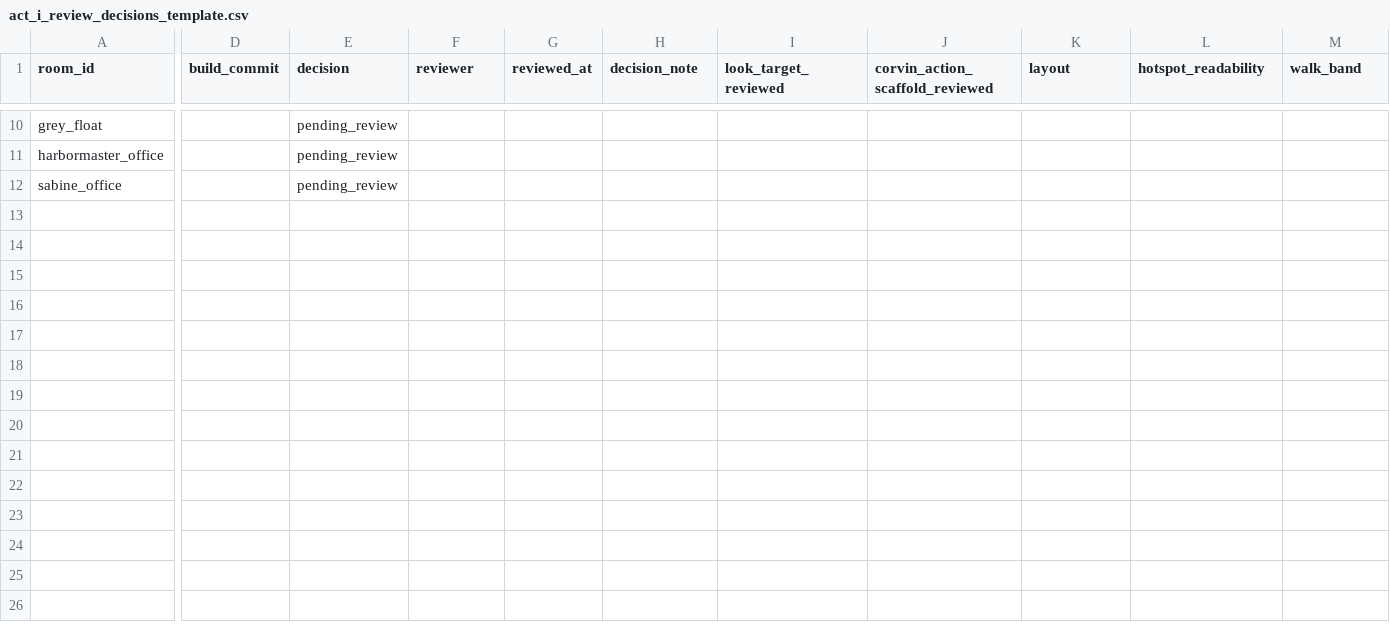
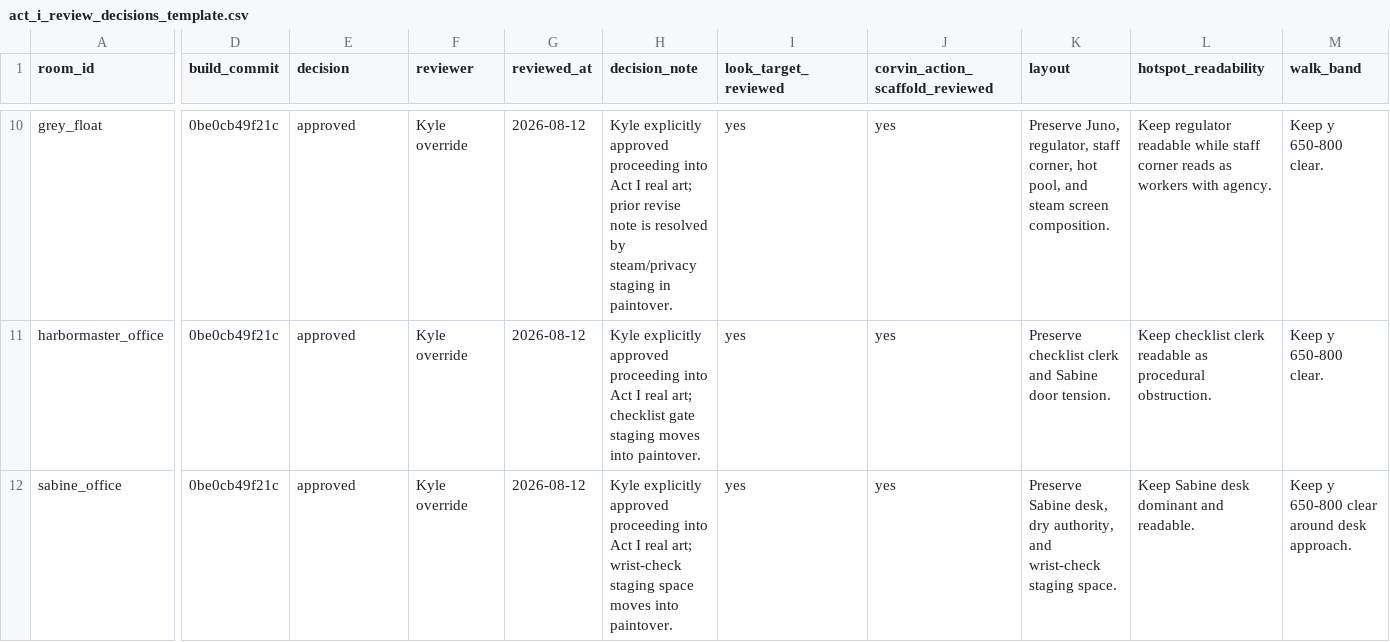
Before and after one commit to BadBagger/A-Corpse-in-Good-Standing, a CSV file: docs/playtest/act_i_review_decisions_template.csv, drawn as a sheet; only a part is shown, gaps mark what is left out; the diff covers the shown part only; the diff names each change by its address in the sheet, - before the commit and + after, or states it on an @@ line.

Commit message:
Update Act I playable review handoff

```diff
--- a/docs/playtest/act_i_review_decisions_template.csv
+++ b/docs/playtest/act_i_review_decisions_template.csv
-D10:D12 (build_commit): (empty)
+D10:D12 (build_commit): 0be0cb49f21c
-E10:E12 (decision): pending_review
+E10:E12 (decision): approved
-F10:F12 (reviewer): (empty)
+F10:F12 (reviewer): Kyle override
-G10:G12 (reviewed_at): (empty)
+G10:G12 (reviewed_at): 2026-08-12
-H10 (decision_note): (empty)
+H10 (decision_note): Kyle explicitly approved proceeding into Act I real art; prior revise note is resolved by steam/privacy staging in paintover.
-I10:I12 (look_target_reviewed): (empty)
+I10:I12 (look_target_reviewed): yes
-J10:J12 (corvin_action_scaffold_reviewed): (empty)
+J10:J12 (corvin_action_scaffold_reviewed): yes
-K10 (layout): (empty)
+K10 (layout): Preserve Juno, regulator, staff corner, hot pool, and steam screen composition.
-L10 (hotspot_readability): (empty)
+L10 (hotspot_readability): Keep regulator readable while staff corner reads as workers with agency.
-M10:M11 (walk_band): (empty)
+M10:M11 (walk_band): Keep y 650-800 clear.
-H11 (decision_note): (empty)
+H11 (decision_note): Kyle explicitly approved proceeding into Act I real art; checklist gate staging moves into paintover.
-K11 (layout): (empty)
+K11 (layout): Preserve checklist clerk and Sabine door tension.
-L11 (hotspot_readability): (empty)
+L11 (hotspot_readability): Keep checklist clerk readable as procedural obstruction.
-H12 (decision_note): (empty)
+H12 (decision_note): Kyle explicitly approved proceeding into Act I real art; wrist-check staging space moves into paintover.
-K12 (layout): (empty)
+K12 (layout): Preserve Sabine desk, dry authority, and wrist-check staging space.
-L12 (hotspot_readability): (empty)
+L12 (hotspot_readability): Keep Sabine desk dominant and readable.
-M12 (walk_band): (empty)
+M12 (walk_band): Keep y 650-800 clear around desk approach.
```
Also changed, not shown: 138 edited cells elsewhere in this file, 10 other files.
